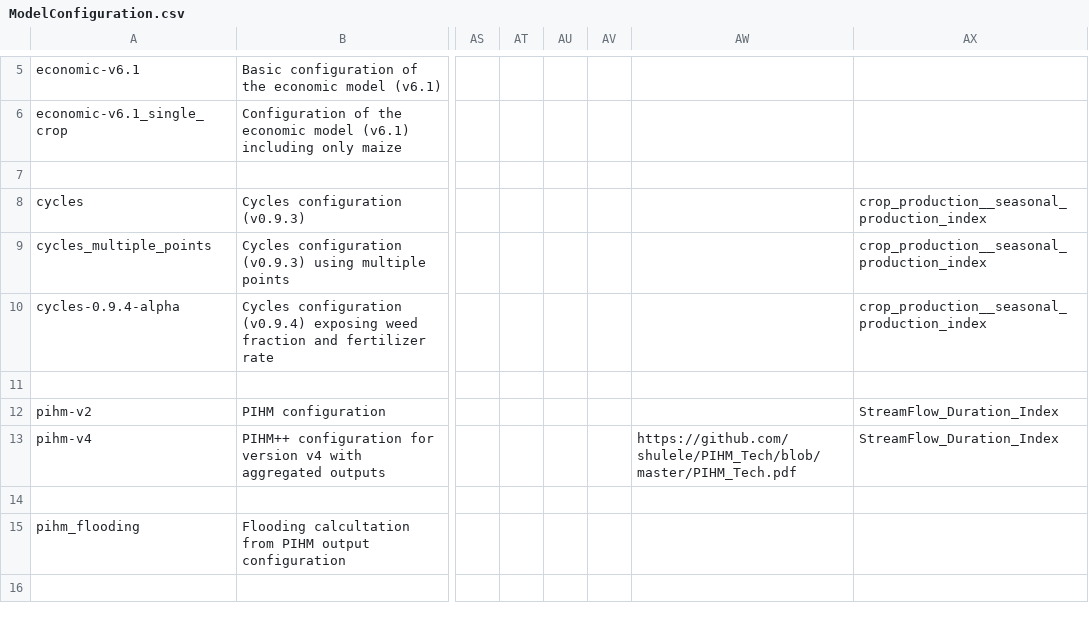
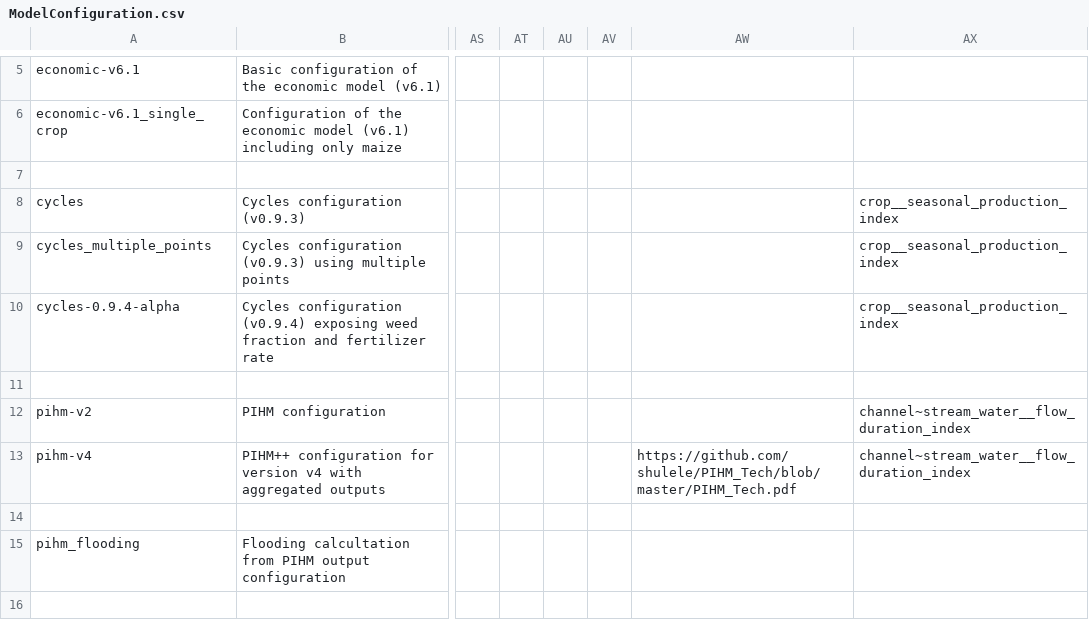
Before and after one commit to mintproject/ModelCatalog, a CSV file: Data/ModelConfiguration.csv, drawn as a sheet; only a part is shown, gaps mark what is left out; the diff names each change by its address in the sheet, - before the commit and + after, or states it on an @@ line.

```diff
--- a/Data/ModelConfiguration.csv
+++ b/Data/ModelConfiguration.csv
-AX8:AX10: crop_production__seasonal_production_index
+AX8:AX10: crop__seasonal_production_index
-AX12:AX13: StreamFlow_Duration_Index
+AX12:AX13: channel~stream_water__flow_duration_index
```
Also changed, not shown: Data/ModelConfigurationSetup.csv, Data/VariablePresentation.csv.
